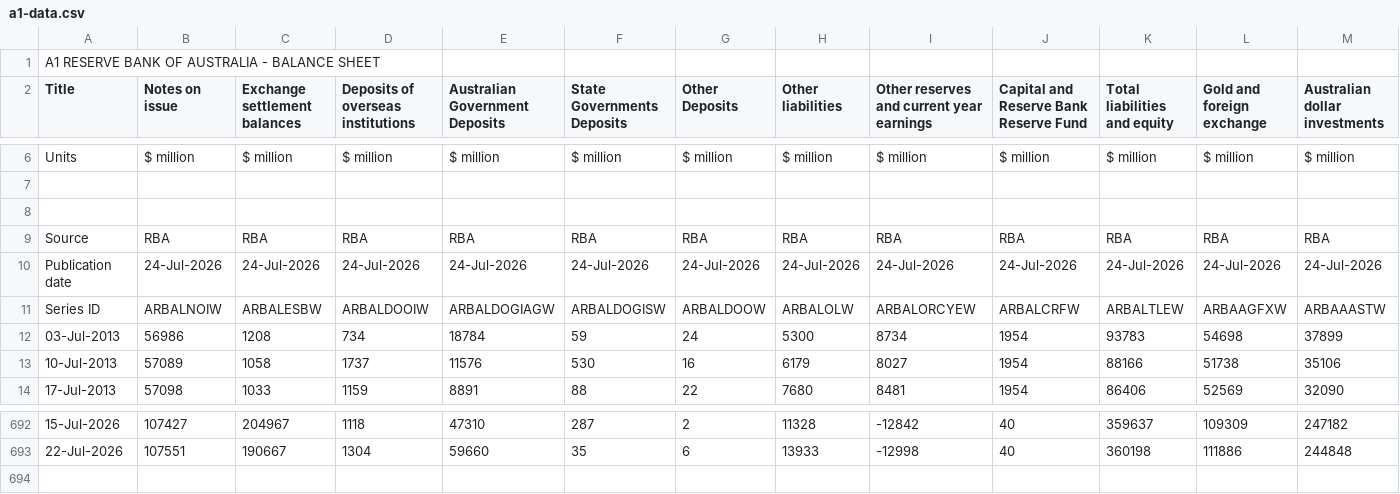
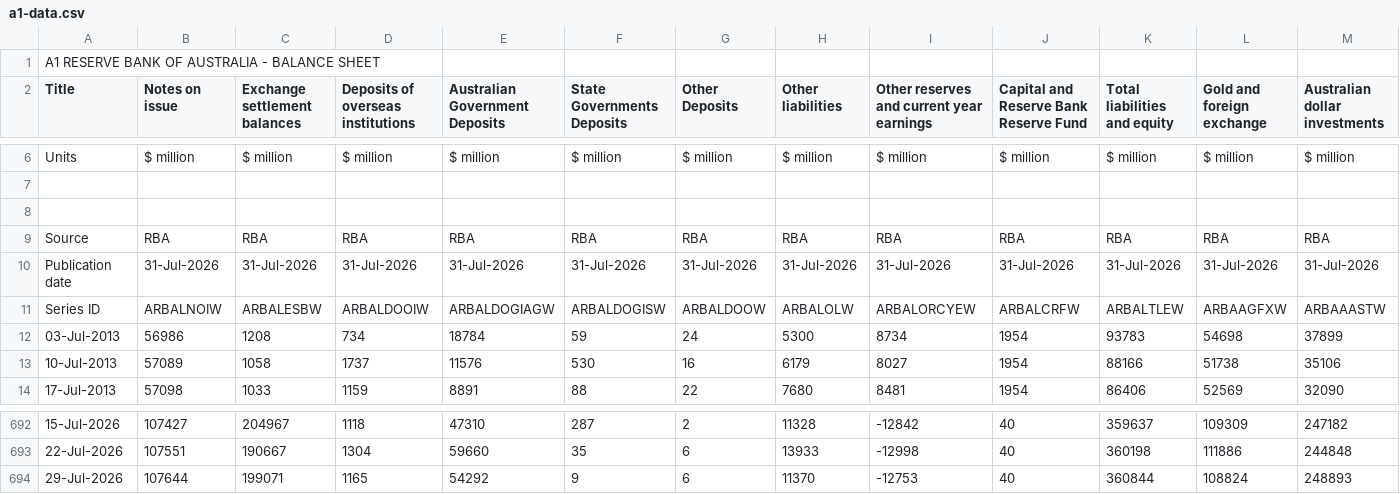
Before and after one commit to naikon4eg/rba-data-mirror, a CSV file: data/a1-data.csv, drawn as a sheet; only a part is shown, gaps mark what is left out; rows hold the shown columns only; the diff covers the shown part only; the diff names each change by its address in the sheet, - before the commit and + after, or states it on an @@ line.

```diff
--- a/data/a1-data.csv
+++ b/data/a1-data.csv
-B10 (Notes on issue): 24-Jul-2026
+B10 (Notes on issue): 31-Jul-2026
-C10 (Exchange settlement balances): 24-Jul-2026
+C10 (Exchange settlement balances): 31-Jul-2026
-D10: 24-Jul-2026
+D10: 31-Jul-2026
-E10 (Australian Government Deposits): 24-Jul-2026
+E10 (Australian Government Deposits): 31-Jul-2026
-F10 (State Governments Deposits): 24-Jul-2026
+F10 (State Governments Deposits): 31-Jul-2026
-G10 (Other Deposits): 24-Jul-2026
+G10 (Other Deposits): 31-Jul-2026
-H10 (Other liabilities): 24-Jul-2026
+H10 (Other liabilities): 31-Jul-2026
-I10: 24-Jul-2026
+I10: 31-Jul-2026
-J10: 24-Jul-2026
+J10: 31-Jul-2026
-K10 (Total liabilities and equity): 24-Jul-2026
+K10 (Total liabilities and equity): 31-Jul-2026
-L10 (Gold and foreign exchange): 24-Jul-2026
+L10 (Gold and foreign exchange): 31-Jul-2026
-M10 (Australian dollar investments): 24-Jul-2026
+M10 (Australian dollar investments): 31-Jul-2026
+row 694: 29-Jul-2026 | 107644 | 199071 | 1165 | 54292 | 9 | 6 | 11370 | -12753 | 40 | 360844 | 108824 | 248893
```
Also changed, not shown: 2 edited cells elsewhere in this file.
